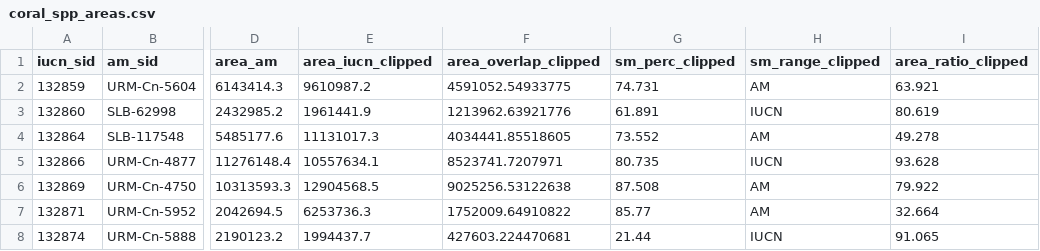
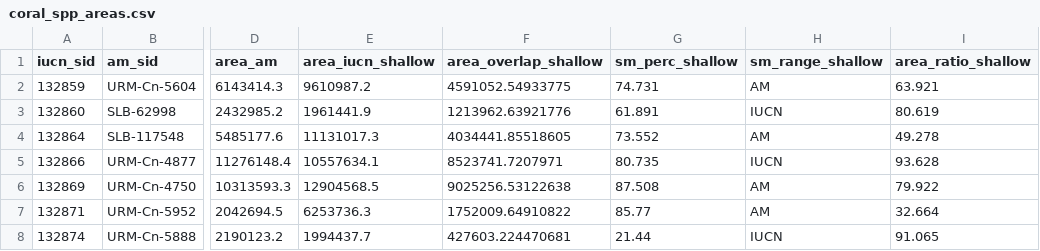
Before and after one commit to OHI-Science/IUCN-AquaMaps, a CSV file: coralmaps/coral_spp_areas.csv, drawn as a sheet; only a part is shown, gaps mark what is left out; the diff names each change by its address in the sheet, - before the commit and + after, or states it on an @@ line.

Commit message:
tracking down coral bathymetry questions

```diff
--- a/coralmaps/coral_spp_areas.csv
+++ b/coralmaps/coral_spp_areas.csv
-E1: area_iucn_clipped
+E1: area_iucn_shallow
-F1: area_overlap_clipped
+F1: area_overlap_shallow
-G1: sm_perc_clipped
+G1: sm_perc_shallow
-H1: sm_range_clipped
+H1: sm_range_shallow
-I1: area_ratio_clipped
+I1: area_ratio_shallow
```
Also changed, not shown: 5 other files.
